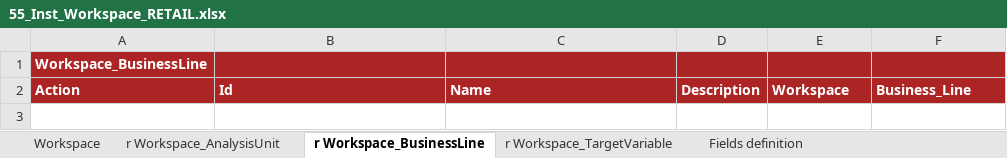
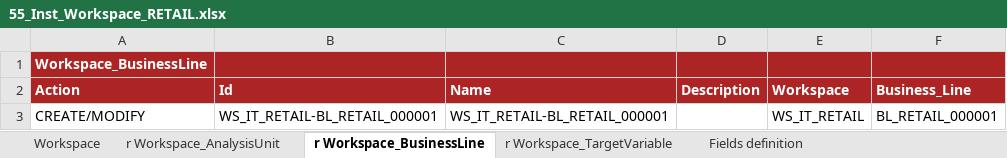
Before and after one commit to cybertop35/intelliJConf, an Excel workbook: earlywarning-pom/earlywarning-config/src/baf-instances/55_Inst_Workspace_RETAIL.xlsx, sheet r Workspace_BusinessLine, drawn as a sheet; values as stored, in another font and other column widths than the file's, no borders; charts and pictures not drawn; the diff names each change by its address in the sheet, - before the commit and + after, or states it on an @@ line.

```diff
--- a/earlywarning-pom/earlywarning-config/src/baf-instances/55_Inst_Workspace_RETAIL.xlsx (sheet r Workspace_BusinessLine)
+++ b/earlywarning-pom/earlywarning-config/src/baf-instances/55_Inst_Workspace_RETAIL.xlsx (sheet r Workspace_BusinessLine)
+row 3: CREATE/MODIFY | WS_IT_RETAIL-BL_RETAIL_000001 | WS_IT_RETAIL-BL_RETAIL_000001 |  | WS_IT_RETAIL | BL_RETAIL_000001
```
Also changed, not shown: 2 other files.
